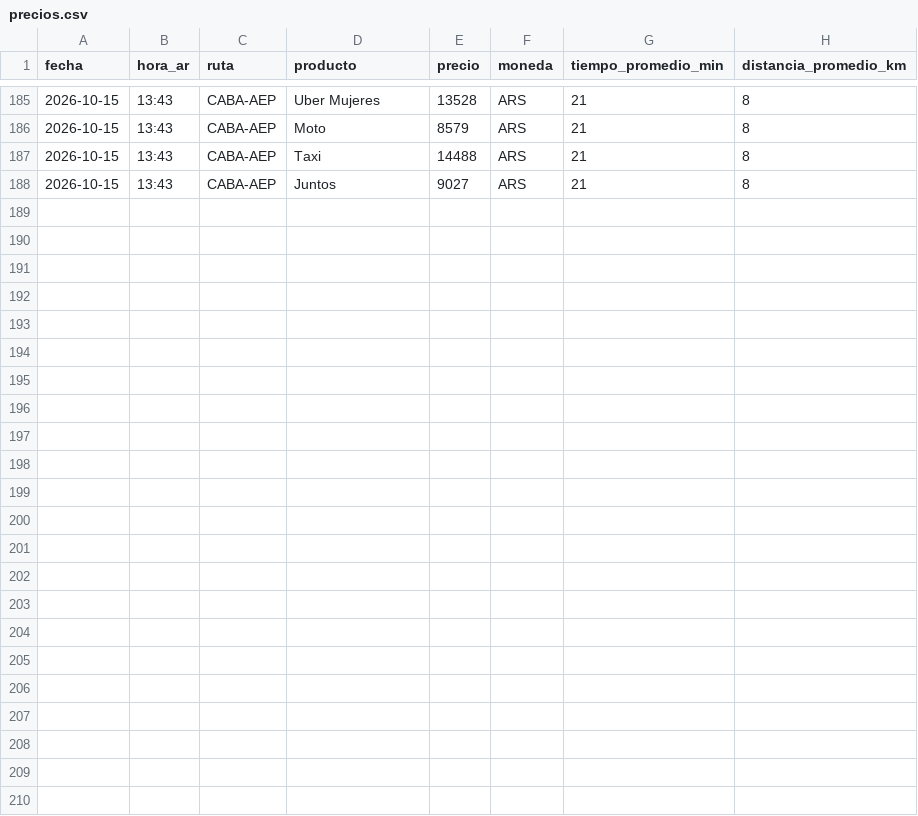
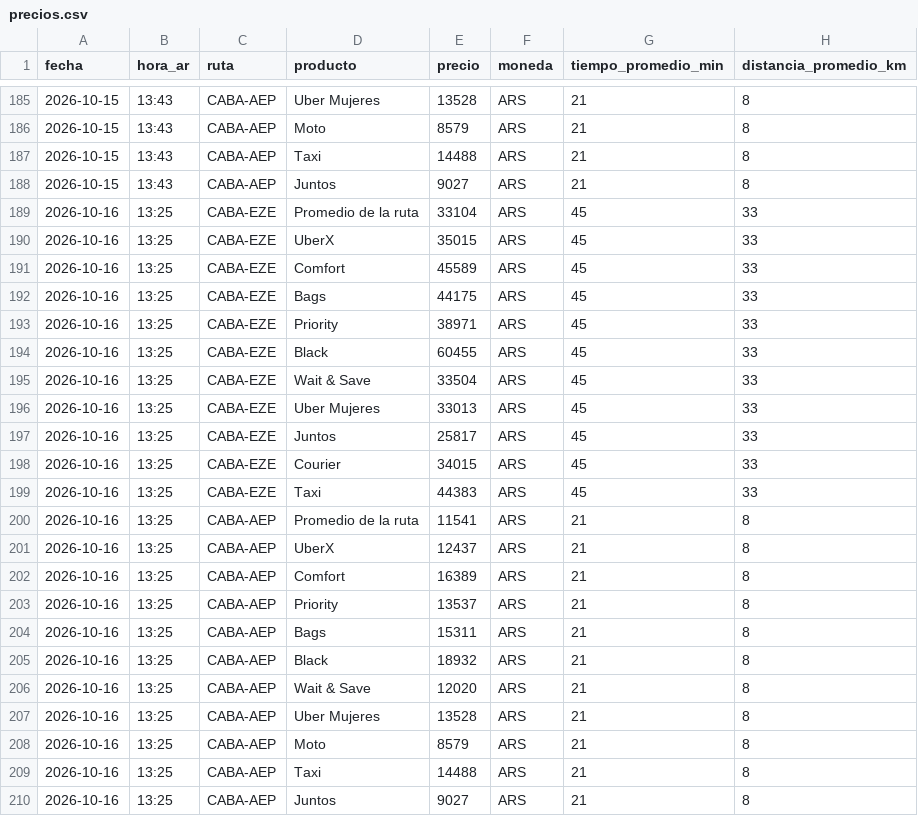
Before and after one commit to elibman36/precios-uber-aeropuertos, a CSV file: data/precios.csv, drawn as a sheet; only a part is shown, gaps mark what is left out.

```diff
--- a/data/precios.csv
+++ b/data/precios.csv
@@ -188 +188,23 @@ fecha,hora_ar,ruta,producto,precio,moneda,tiempo_promedio_min,distancia_promedio
 2026-10-15,13:43,CABA-AEP,Juntos,9027,ARS,21,8
+2026-10-16,13:25,CABA-EZE,Promedio de la ruta,33104,ARS,45,33
+2026-10-16,13:25,CABA-EZE,UberX,35015,ARS,45,33
+2026-10-16,13:25,CABA-EZE,Comfort,45589,ARS,45,33
+2026-10-16,13:25,CABA-EZE,Bags,44175,ARS,45,33
+2026-10-16,13:25,CABA-EZE,Priority,38971,ARS,45,33
+2026-10-16,13:25,CABA-EZE,Black,60455,ARS,45,33
+2026-10-16,13:25,CABA-EZE,Wait & Save,33504,ARS,45,33
+2026-10-16,13:25,CABA-EZE,Uber Mujeres,33013,ARS,45,33
+2026-10-16,13:25,CABA-EZE,Juntos,25817,ARS,45,33
+2026-10-16,13:25,CABA-EZE,Courier,34015,ARS,45,33
+2026-10-16,13:25,CABA-EZE,Taxi,44383,ARS,45,33
+2026-10-16,13:25,CABA-AEP,Promedio de la ruta,11541,ARS,21,8
+2026-10-16,13:25,CABA-AEP,UberX,12437,ARS,21,8
+2026-10-16,13:25,CABA-AEP,Comfort,16389,ARS,21,8
+2026-10-16,13:25,CABA-AEP,Priority,13537,ARS,21,8
+2026-10-16,13:25,CABA-AEP,Bags,15311,ARS,21,8
+2026-10-16,13:25,CABA-AEP,Black,18932,ARS,21,8
+2026-10-16,13:25,CABA-AEP,Wait & Save,12020,ARS,21,8
+2026-10-16,13:25,CABA-AEP,Uber Mujeres,13528,ARS,21,8
+2026-10-16,13:25,CABA-AEP,Moto,8579,ARS,21,8
+2026-10-16,13:25,CABA-AEP,Taxi,14488,ARS,21,8
+2026-10-16,13:25,CABA-AEP,Juntos,9027,ARS,21,8
```
